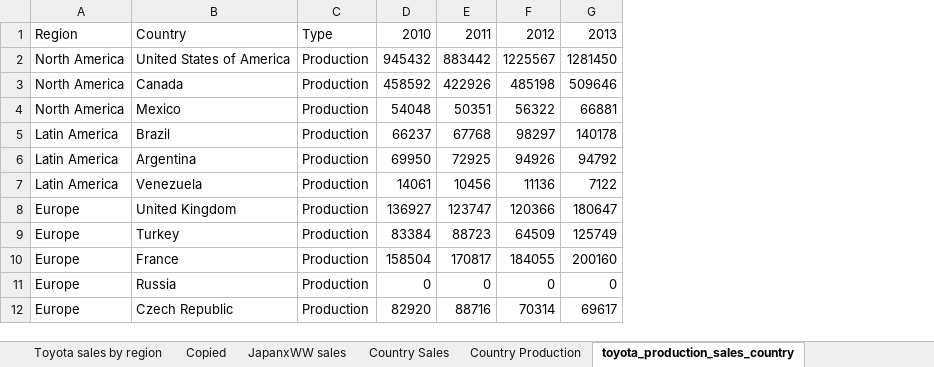
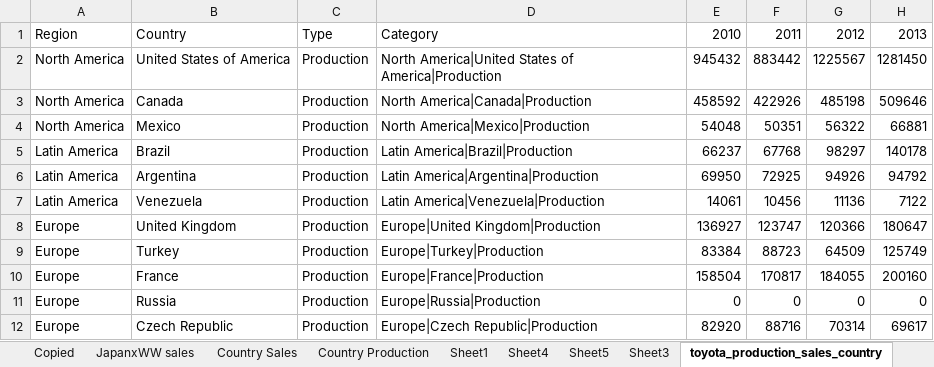
Before and after one commit to Beanmommo/DataVisualisation2, an Excel workbook: Toyota.xlsx, sheet toyota_production_sales_country, drawn as a sheet; only a part is shown; values as stored, in another font and other column widths than the file's, no borders; the diff names each change by its address in the sheet, - before the commit and + after, or states it on an @@ line.

Commit message:
Added long data of prod-sales data, and select param works nice

```diff
--- a/Toyota.xlsx (sheet toyota_production_sales_country)
+++ b/Toyota.xlsx (sheet toyota_production_sales_country)
+sheet tab: Sheet1
+sheet tab: Sheet4
+sheet tab: Sheet5
+sheet tab: Sheet3
+column D, rows 1-12: Category | North America|United States of America|Production | North America|Canada|Production | North America|Mexico|Production | Latin America|Brazil|Production | Latin America|Argentina|Production | Latin America|Venezuela|Production | Europe|United Kingdom|Production | Europe|Turkey|Production | Europe|France|Production | Europe|Russia|Production | Europe|Czech Republic|Production
```
Also changed, not shown: other sheet tabs, 6 other files.
